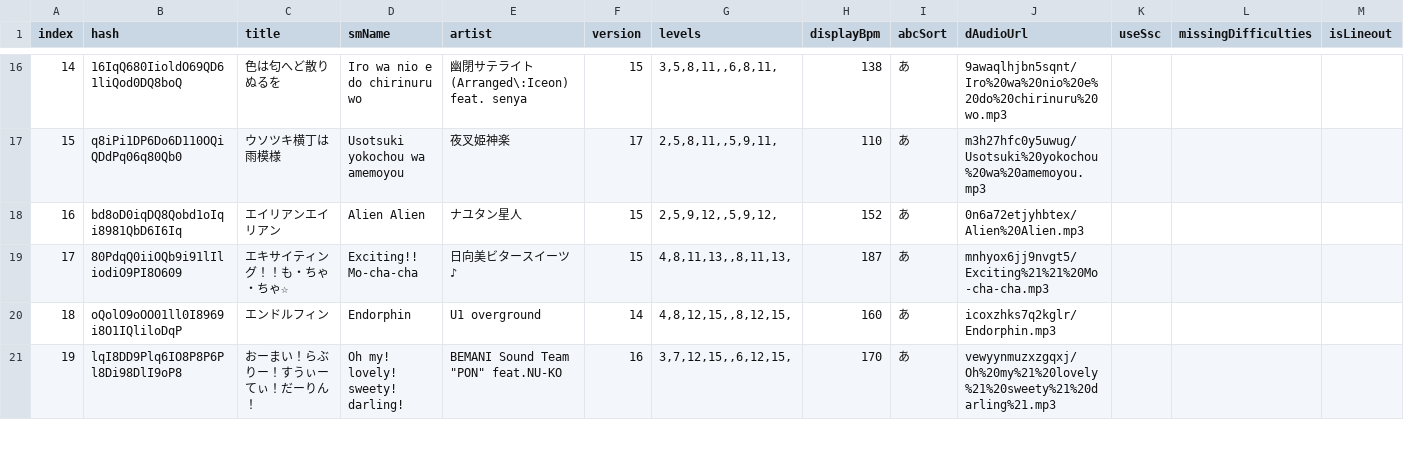
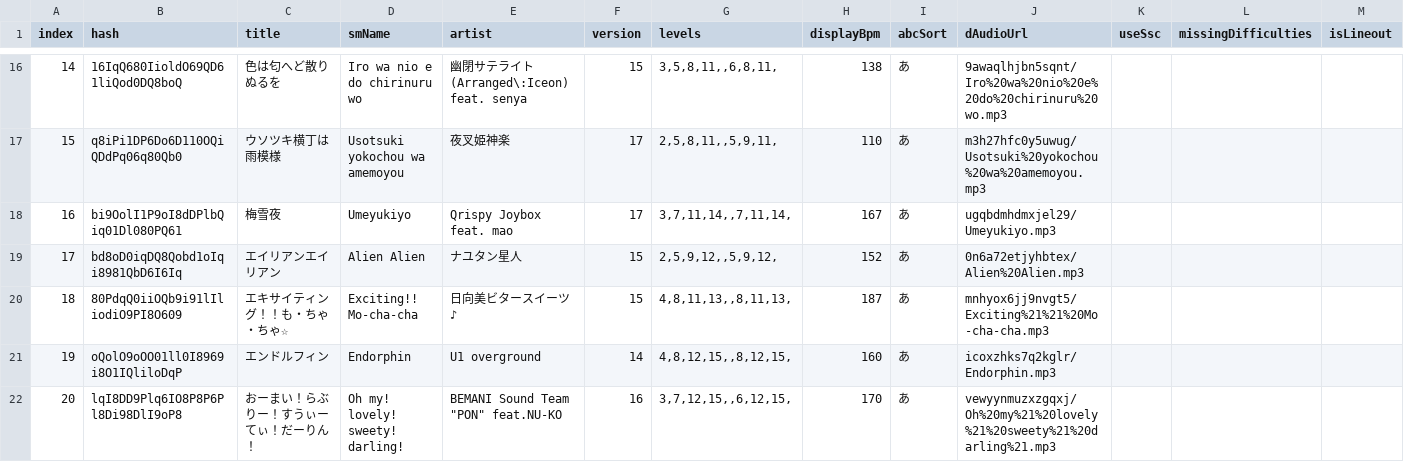
Before and after one commit to jl975/smviewer, a TSV file: public/data/simfiles.tsv, drawn as a sheet; only a part is shown, gaps mark what is left out; addresses are those after the commit; the diff names each change by its address in the sheet, - before the commit and + after, or states it on an @@ line.

```diff
--- a/public/data/simfiles.tsv
+++ b/public/data/simfiles.tsv
+row 18: 16 | bi9OolI1P9oI8dDPlbQiq01Dl080PQ61 | 梅雪夜 | Umeyukiyo | Qrispy Joybox feat. mao | 17 | 3,7,11,14,,7,11,14, | 167 | あ | ugqbdmhdmxjel29/Umeyukiyo.mp3
@@ column A (index) renumbered from row 19 down @@
```
Also changed, not shown: 3 other files.
